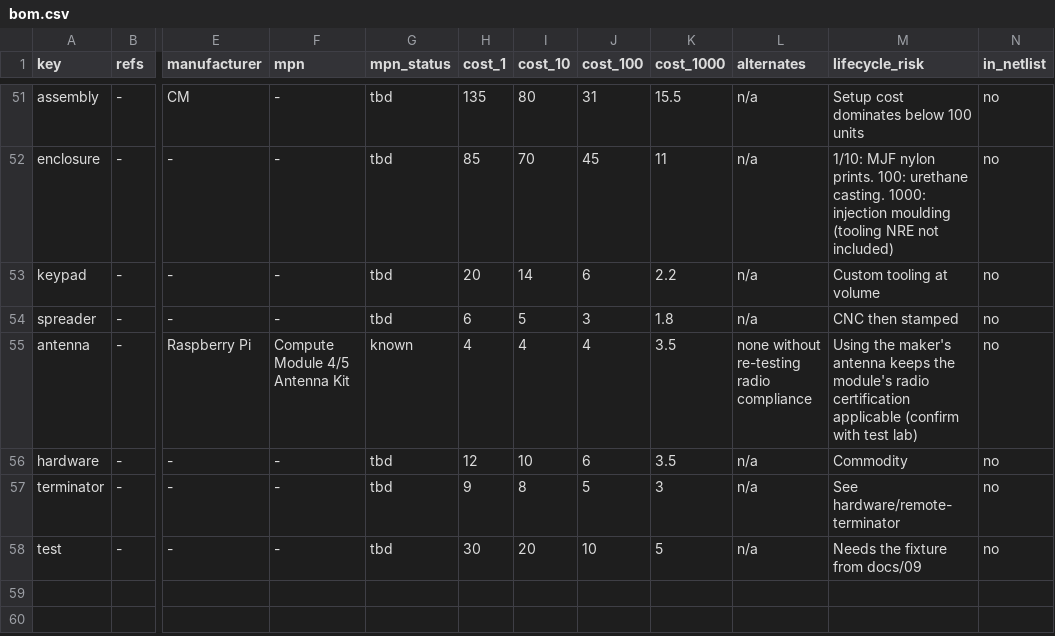
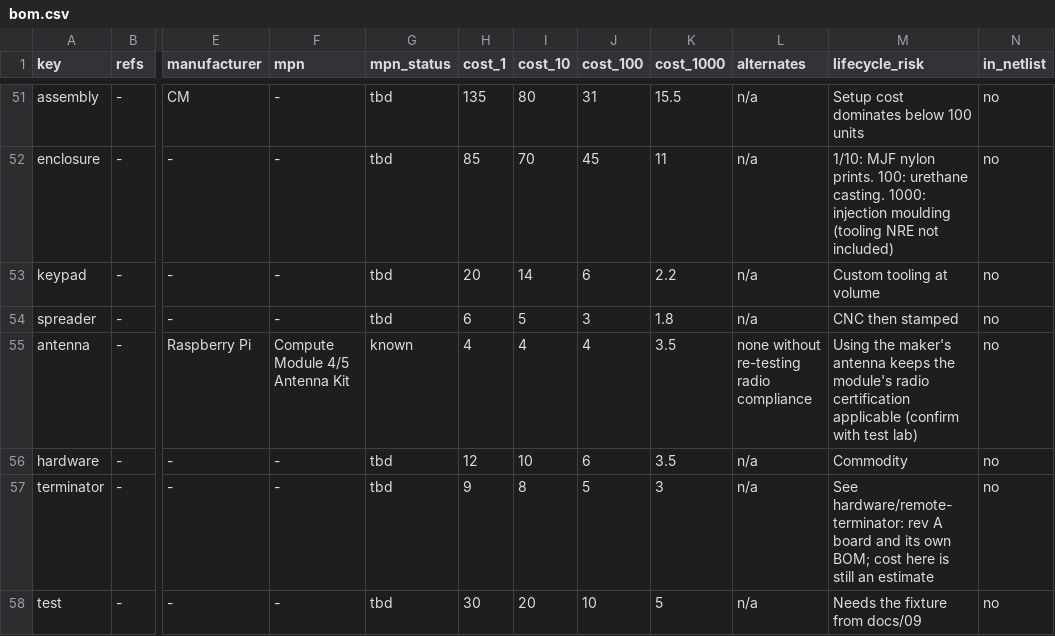
Before and after one commit to migtam628/NetScope, a CSV file: hardware/bom/bom.csv, drawn as a sheet; only a part is shown, gaps mark what is left out; the diff names each change by its address in the sheet, - before the commit and + after, or states it on an @@ line.

```diff
--- a/hardware/bom/bom.csv
+++ b/hardware/bom/bom.csv
-M57 (lifecycle_risk): See hardware/remote-terminator
+M57 (lifecycle_risk): See hardware/remote-terminator: rev A board and its own BOM; cost here is still an estimate
```
Also changed, not shown: 30 other files.
